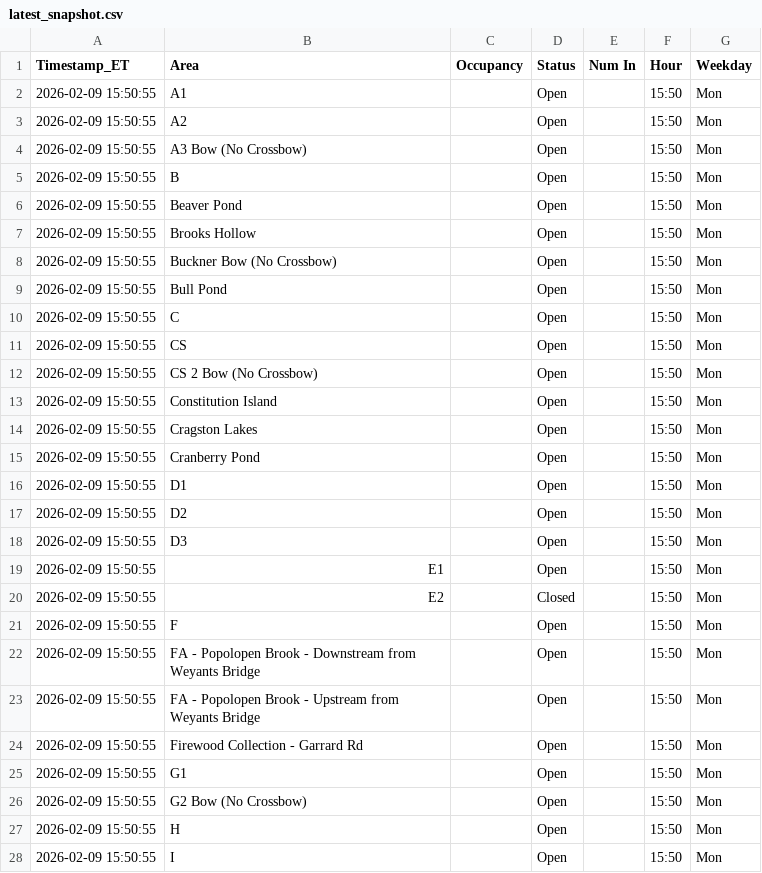
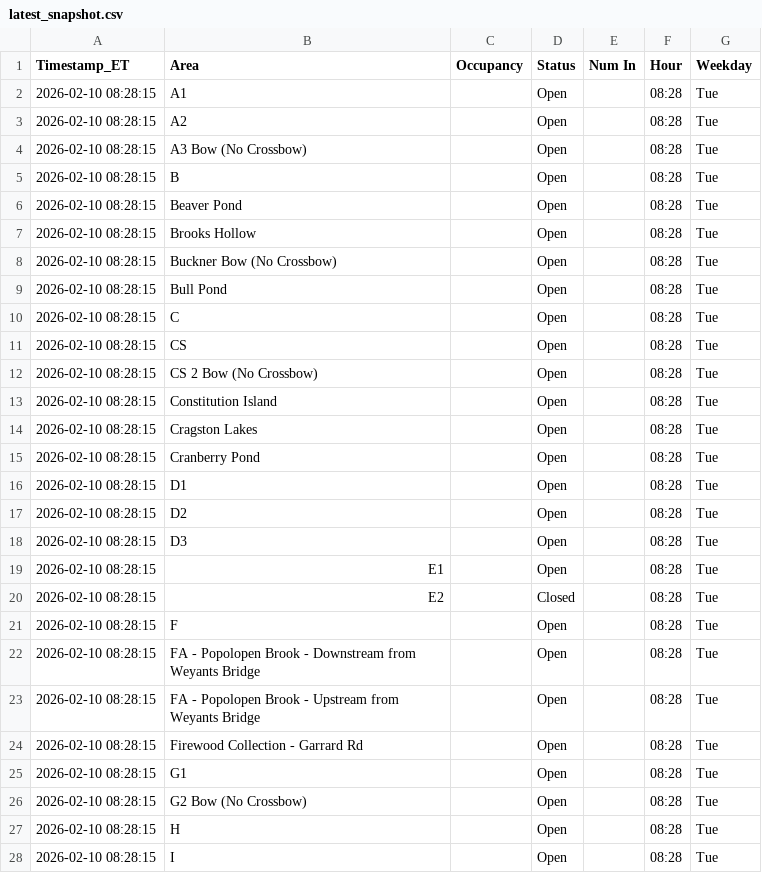
Before and after one commit to devoncal77/isportsman-occupancy-agent, a CSV file: latest_snapshot.csv, drawn as a sheet; only a part is shown; the diff covers the shown part only.

```diff
--- a/latest_snapshot.csv
+++ b/latest_snapshot.csv
@@ -1,28 +1,28 @@
 Timestamp_ET,Area,Occupancy,Status,Num In,Hour,Weekday
-2026-02-09 15:50:55,A1,,Open,,15:50,Mon
-2026-02-09 15:50:55,A2,,Open,,15:50,Mon
-2026-02-09 15:50:55,A3 Bow (No Crossbow),,Open,,15:50,Mon
-2026-02-09 15:50:55,B,,Open,,15:50,Mon
-2026-02-09 15:50:55,Beaver Pond,,Open,,15:50,Mon
-2026-02-09 15:50:55,Brooks Hollow,,Open,,15:50,Mon
-2026-02-09 15:50:55,Buckner Bow (No Crossbow),,Open,,15:50,Mon
-2026-02-09 15:50:55,Bull Pond,,Open,,15:50,Mon
-2026-02-09 15:50:55,C,,Open,,15:50,Mon
-2026-02-09 15:50:55,CS,,Open,,15:50,Mon
-2026-02-09 15:50:55,CS 2 Bow (No Crossbow),,Open,,15:50,Mon
-2026-02-09 15:50:55,Constitution Island,,Open,,15:50,Mon
-2026-02-09 15:50:55,Cragston Lakes,,Open,,15:50,Mon
-2026-02-09 15:50:55,Cranberry Pond,,Open,,15:50,Mon
-2026-02-09 15:50:55,D1,,Open,,15:50,Mon
-2026-02-09 15:50:55,D2,,Open,,15:50,Mon
-2026-02-09 15:50:55,D3,,Open,,15:50,Mon
-2026-02-09 15:50:55,E1,,Open,,15:50,Mon
-2026-02-09 15:50:55,E2,,Closed,,15:50,Mon
-2026-02-09 15:50:55,F,,Open,,15:50,Mon
-2026-02-09 15:50:55,FA - Popolopen Brook - Downstream from Weyants Bridge,,Open,,15:50,Mon
-2026-02-09 15:50:55,FA - Popolopen Brook - Upstream from Weyants Bridge,,Open,,15:50,Mon
-2026-02-09 15:50:55,Firewood Collection - Garrard Rd,,Open,,15:50,Mon
-2026-02-09 15:50:55,G1,,Open,,15:50,Mon
-2026-02-09 15:50:55,G2 Bow (No Crossbow),,Open,,15:50,Mon
-2026-02-09 15:50:55,H,,Open,,15:50,Mon
-2026-02-09 15:50:55,I,,Open,,15:50,Mon
+2026-02-10 08:28:15,A1,,Open,,08:28,Tue
+2026-02-10 08:28:15,A2,,Open,,08:28,Tue
+2026-02-10 08:28:15,A3 Bow (No Crossbow),,Open,,08:28,Tue
+2026-02-10 08:28:15,B,,Open,,08:28,Tue
+2026-02-10 08:28:15,Beaver Pond,,Open,,08:28,Tue
+2026-02-10 08:28:15,Brooks Hollow,,Open,,08:28,Tue
+2026-02-10 08:28:15,Buckner Bow (No Crossbow),,Open,,08:28,Tue
+2026-02-10 08:28:15,Bull Pond,,Open,,08:28,Tue
+2026-02-10 08:28:15,C,,Open,,08:28,Tue
+2026-02-10 08:28:15,CS,,Open,,08:28,Tue
+2026-02-10 08:28:15,CS 2 Bow (No Crossbow),,Open,,08:28,Tue
+2026-02-10 08:28:15,Constitution Island,,Open,,08:28,Tue
+2026-02-10 08:28:15,Cragston Lakes,,Open,,08:28,Tue
+2026-02-10 08:28:15,Cranberry Pond,,Open,,08:28,Tue
+2026-02-10 08:28:15,D1,,Open,,08:28,Tue
+2026-02-10 08:28:15,D2,,Open,,08:28,Tue
+2026-02-10 08:28:15,D3,,Open,,08:28,Tue
+2026-02-10 08:28:15,E1,,Open,,08:28,Tue
+2026-02-10 08:28:15,E2,,Closed,,08:28,Tue
+2026-02-10 08:28:15,F,,Open,,08:28,Tue
+2026-02-10 08:28:15,FA - Popolopen Brook - Downstream from Weyants Bridge,,Open,,08:28,Tue
+2026-02-10 08:28:15,FA - Popolopen Brook - Upstream from Weyants Bridge,,Open,,08:28,Tue
+2026-02-10 08:28:15,Firewood Collection - Garrard Rd,,Open,,08:28,Tue
+2026-02-10 08:28:15,G1,,Open,,08:28,Tue
+2026-02-10 08:28:15,G2 Bow (No Crossbow),,Open,,08:28,Tue
+2026-02-10 08:28:15,H,,Open,,08:28,Tue
+2026-02-10 08:28:15,I,,Open,,08:28,Tue
```
Also changed, not shown: 114 edited cells elsewhere in this file, 1 other file.
